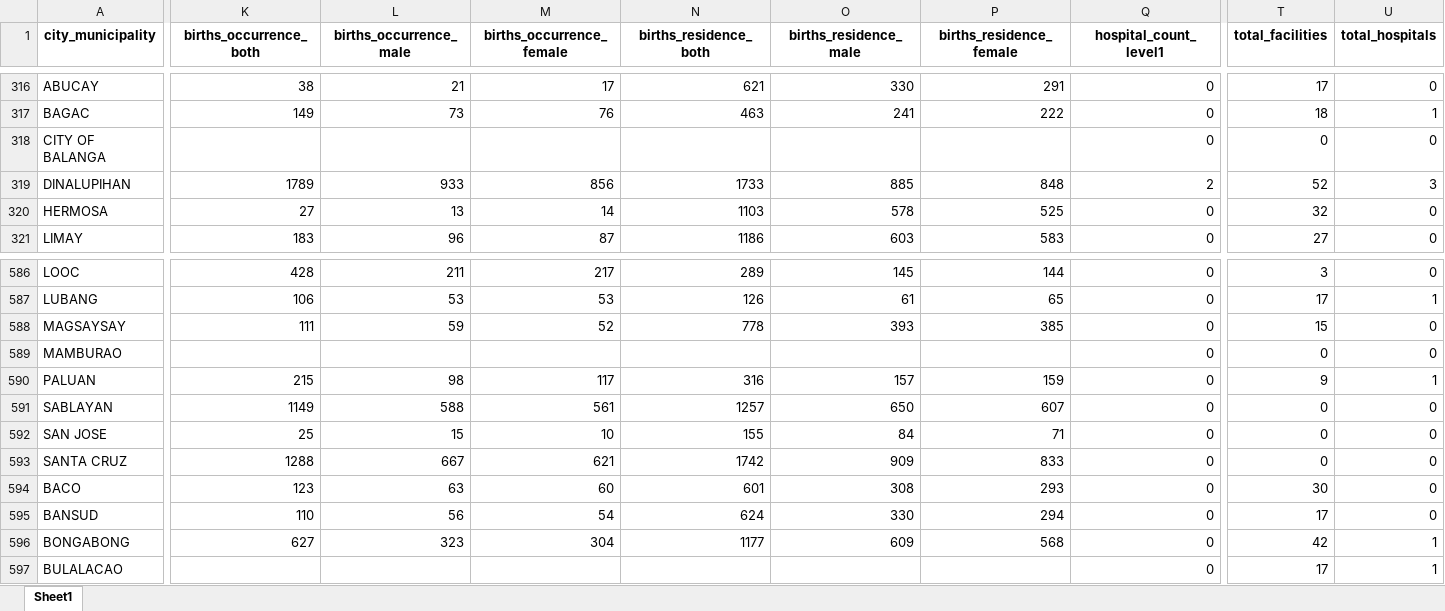
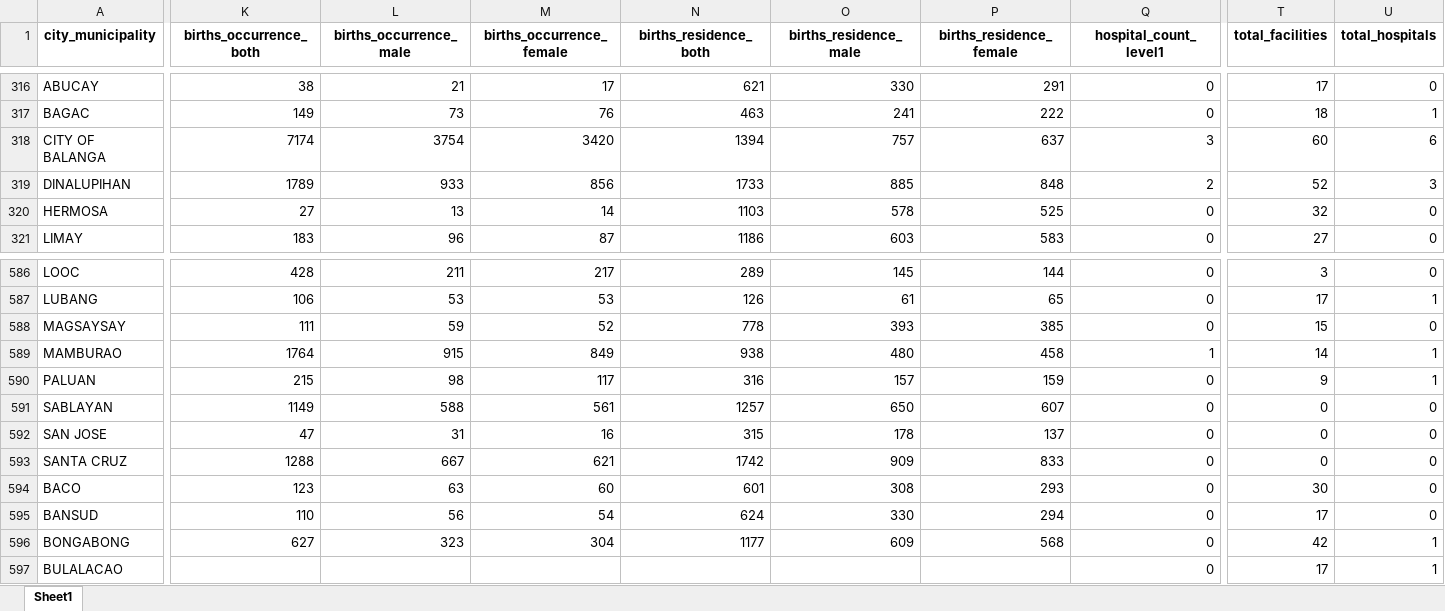
Before and after one commit to raph-rgb/Predicting-Number-of-Hospitals, an Excel workbook: data/clean/merged_clean.xlsx, sheet Sheet1, drawn as a sheet; only a part is shown, gaps mark what is left out; values as stored, in another font and other column widths than the file's, no borders; the diff covers the shown part only; the diff names each change by its address in the sheet, - before the commit and + after, or states it on an @@ line.

```diff
--- a/data/clean/merged_clean.xlsx (sheet Sheet1)
+++ b/data/clean/merged_clean.xlsx (sheet Sheet1)
-K318 (births_occurrence_both): (empty)
+K318 (births_occurrence_both): 7174
-L318 (births_occurrence_male): (empty)
+L318 (births_occurrence_male): 3754
-M318 (births_occurrence_female): (empty)
+M318 (births_occurrence_female): 3420
-N318 (births_residence_both): (empty)
+N318 (births_residence_both): 1394
-O318 (births_residence_male): (empty)
+O318 (births_residence_male): 757
-P318 (births_residence_female): (empty)
+P318 (births_residence_female): 637
-Q318 (hospital_count_level1): 0
+Q318 (hospital_count_level1): 3
-T318 (total_facilities): 0
+T318 (total_facilities): 60
-U318 (total_hospitals): 0
+U318 (total_hospitals): 6
-K589 (births_occurrence_both): (empty)
+K589 (births_occurrence_both): 1764
-L589 (births_occurrence_male): (empty)
+L589 (births_occurrence_male): 915
-M589 (births_occurrence_female): (empty)
+M589 (births_occurrence_female): 849
-N589 (births_residence_both): (empty)
+N589 (births_residence_both): 938
-O589 (births_residence_male): (empty)
+O589 (births_residence_male): 480
-P589 (births_residence_female): (empty)
+P589 (births_residence_female): 458
-Q589 (hospital_count_level1): 0
+Q589 (hospital_count_level1): 1
-T589 (total_facilities): 0
+T589 (total_facilities): 14
-U589 (total_hospitals): 0
+U589 (total_hospitals): 1
-K592 (births_occurrence_both): 25
+K592 (births_occurrence_both): 47
-L592 (births_occurrence_male): 15
+L592 (births_occurrence_male): 31
-M592 (births_occurrence_female): 10
+M592 (births_occurrence_female): 16
-N592 (births_residence_both): 155
+N592 (births_residence_both): 315
-O592 (births_residence_male): 84
+O592 (births_residence_male): 178
-P592 (births_residence_female): 71
+P592 (births_residence_female): 137
```
Also changed, not shown: 1353 edited cells elsewhere in this sheet, data/clean/births_clean.xlsx, data/clean/population_clean.xlsx, 3 other files.
